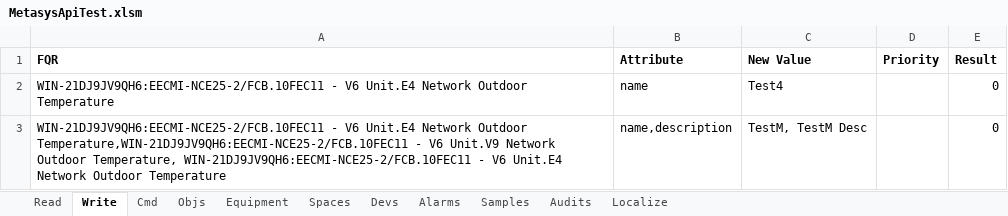
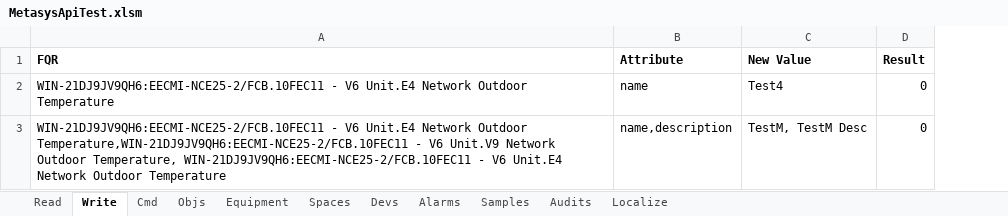
Before and after one commit to jci-metasys/basic-services-dotnet, an Excel workbook: MetasysServicesComExampleApp/MetasysApiTest.xlsm, sheet Write, drawn as a sheet; values as stored, in another font and other column widths than the file's, no borders; the diff names each change by its address in the sheet, - before the commit and + after, or states it on an @@ line.

Commit message:
-Removed priority from write methods in Excel app -Updated id for equipment and space example

```diff
--- a/MetasysServicesComExampleApp/MetasysApiTest.xlsm (sheet Write)
+++ b/MetasysServicesComExampleApp/MetasysApiTest.xlsm (sheet Write)
-column D (Priority), empty
```
Also changed, not shown: sheet Objs, sheet Devs, sheet Read, sheet Audits, sheet Equipment, formulas that keep their value.
